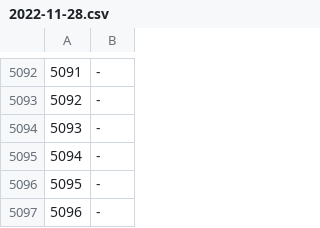
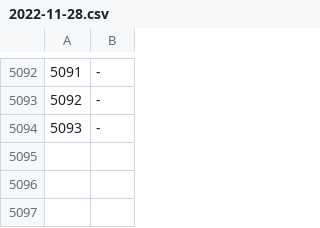
Before and after one commit to nbaprops/nbaprops.github.io, a CSV file: data/2022-11-28.csv, drawn as a sheet; only a part is shown, gaps mark what is left out; the diff names each change by its address in the sheet, - before the commit and + after, or states it on an @@ line.

```diff
--- a/data/2022-11-28.csv
+++ b/data/2022-11-28.csv
-row 5095: 5094 | -
-row 5096: 5095 | -
-row 5097: 5096 | -
```
Also changed, not shown: data/2022-11-28_gamelines.csv.
